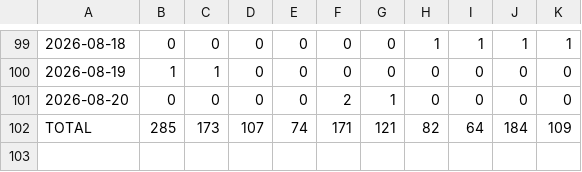
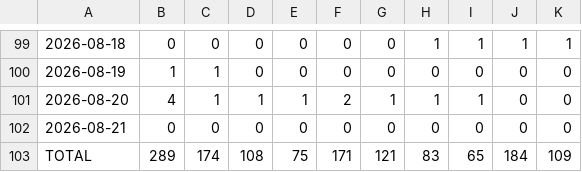
Before and after one commit to sowmyachintakindi/TrafficStats, a CSV file: traffic/clones.csv, drawn as a sheet; only a part is shown, gaps mark what is left out; addresses are those after the commit; the diff names each change by its address in the sheet, - before the commit and + after, or states it on an @@ line.

```diff
--- a/traffic/clones.csv
+++ b/traffic/clones.csv
-B101: 0
+B101: 4
-C101: 0
+C101: 1
-D101: 0
+D101: 1
-E101: 0
+E101: 1
-H101: 0
+H101: 1
-I101: 0
+I101: 1
+row 102: 2026-08-21 | 0 | 0 | 0 | 0 | 0 | 0 | 0 | 0 | 0 | 0
-B103: 285
+B103: 289
-C103: 173
+C103: 174
-D103: 107
+D103: 108
-E103: 74
+E103: 75
-H103: 82
+H103: 83
-I103: 64
+I103: 65
```
Also changed, not shown: traffic/views.csv, 3 other files.
